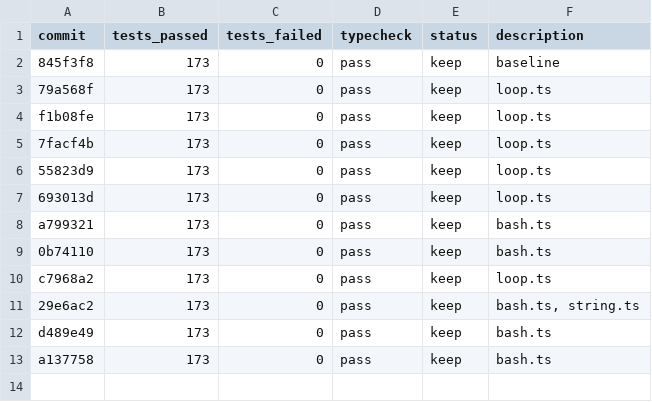
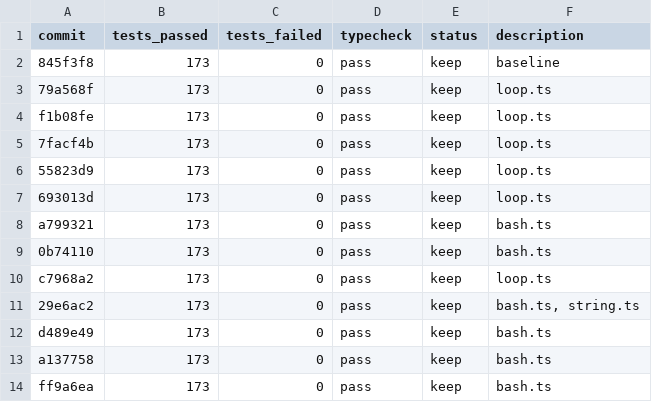
Before and after one commit to tylergibbs1/evolve, a TSV file: results.tsv, drawn as a sheet; the diff names each change by its address in the sheet, - before the commit and + after, or states it on an @@ line.

Commit message:
bash.ts

```diff
--- a/results.tsv
+++ b/results.tsv
+row 14: ff9a6ea | 173 | 0 | pass | keep | bash.ts
```
Also changed, not shown: 1 other file.
